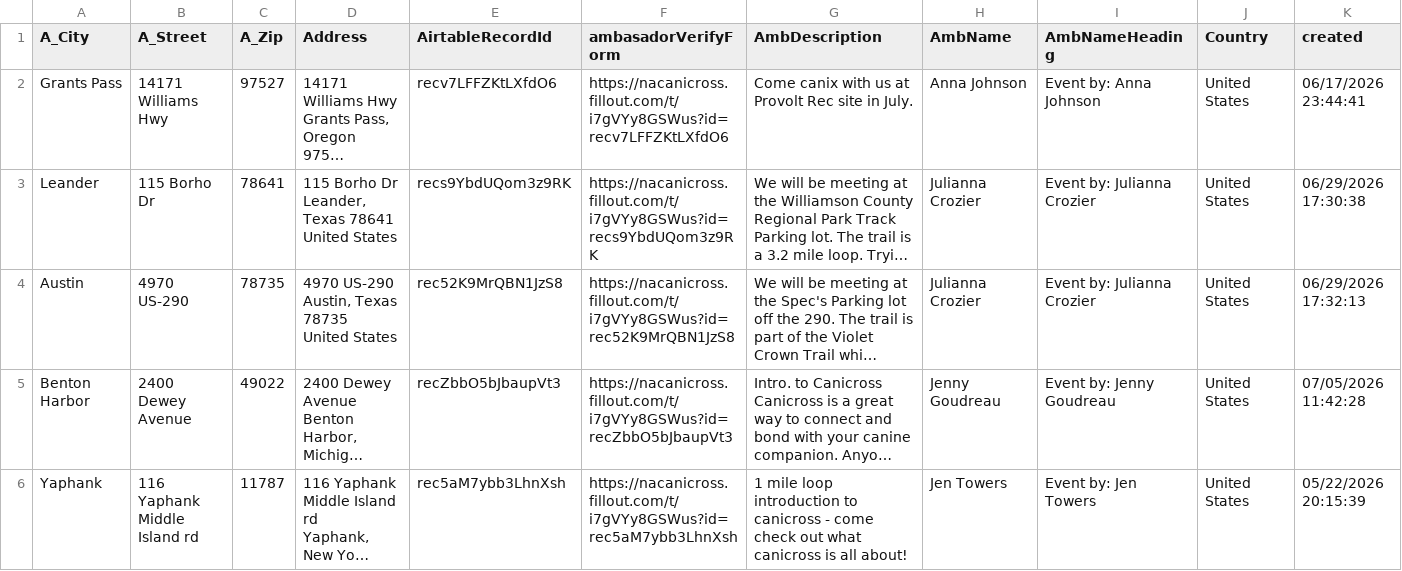
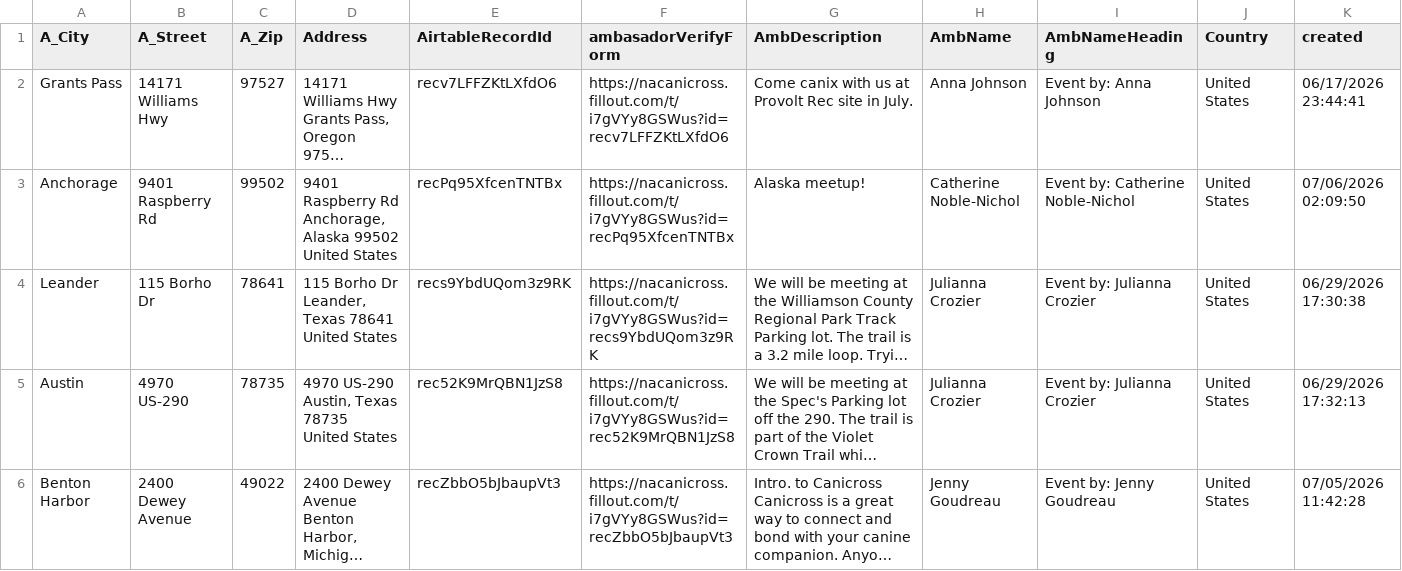
Before and after one commit to kyle-kemper/test-map, a CSV file: Ambassador_ActiveDates.csv, drawn as a sheet; only a part is shown; the shorter side is filled out with more unchanged rows; long unchanged cells end in …; rows hold the shown columns only; ↵ is a line break in a cell; the diff names each change by its address in the sheet, - before the commit and + after, or states it on an @@ line.

```diff
--- a/Ambassador_ActiveDates.csv
+++ b/Ambassador_ActiveDates.csv
+row 3: Anchorage | 9401 Raspberry Rd | 99502 | 9401 Raspberry Rd ↵ Anchorage, Alaska 99502 ↵ United States | recPq95XfcenTNTBx | https://nacanicross.fillout.com/t/i7gVYy8GSWus?id=recPq95XfcenTNTBx | Alaska meetup! | Catherine Noble-Nichol | Event by: Catherine Noble-Nichol | United States | 07/06/2026 02:09:50
```
